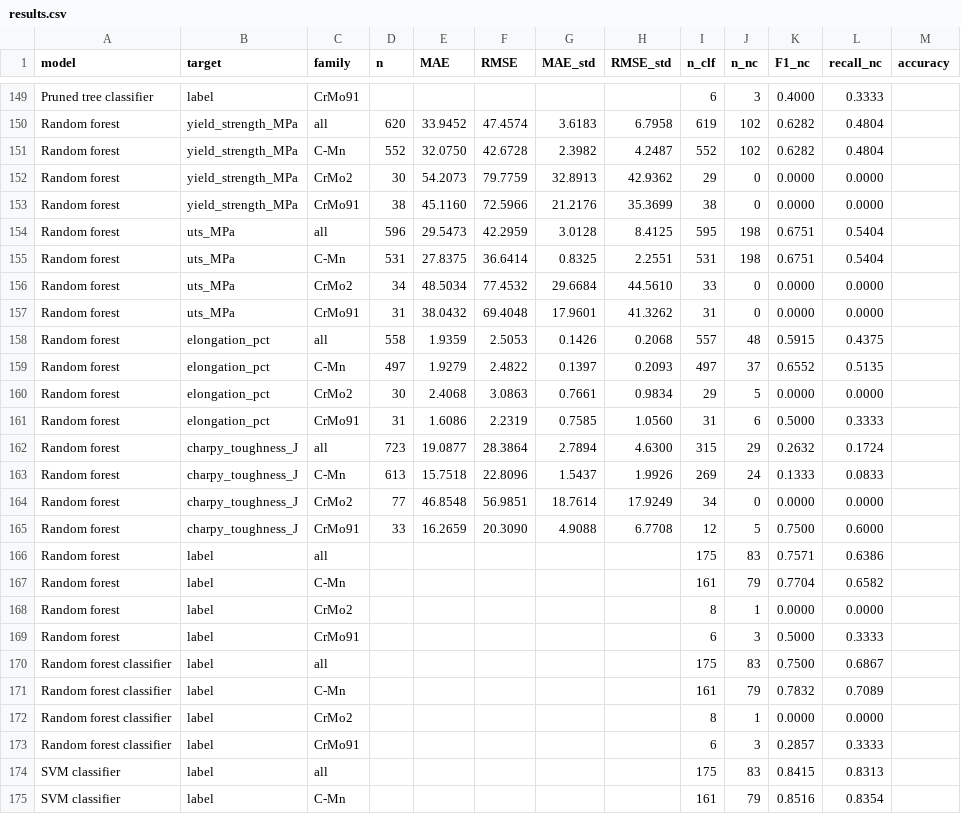
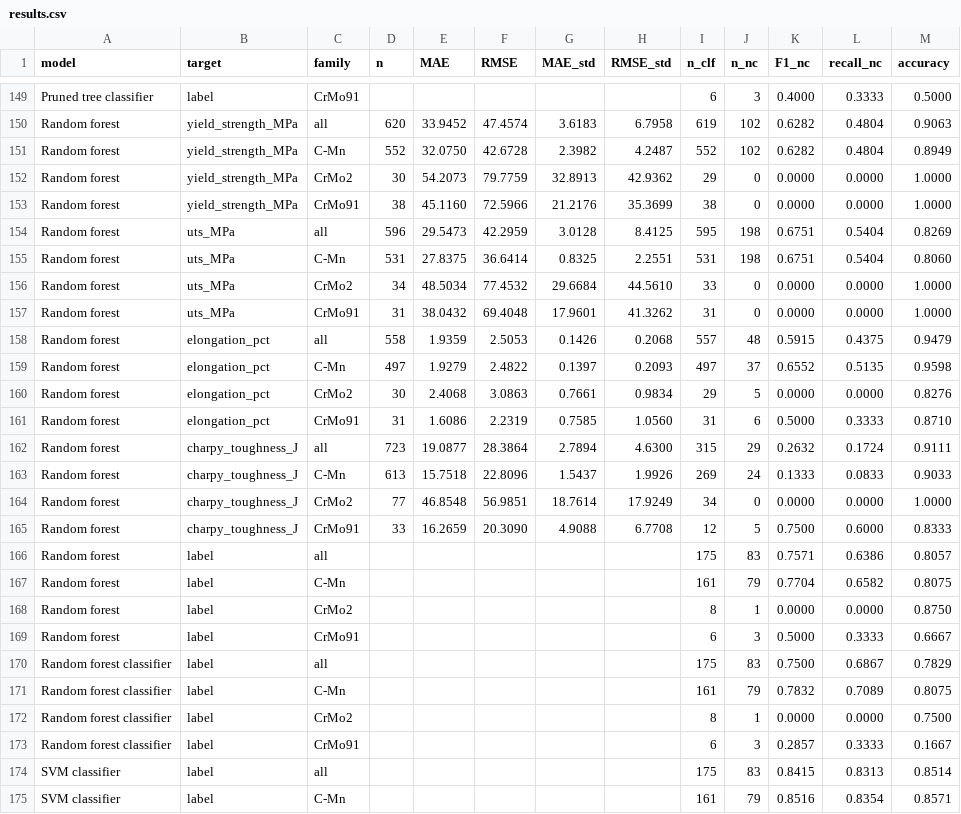
Before and after one commit to K3YB04RD-w4rri0r/ml-soldering-prediction, a CSV file: modeling/results.csv, drawn as a sheet; only a part is shown, gaps mark what is left out; the diff covers the shown part only; the diff names each change by its address in the sheet, - before the commit and + after, or states it on an @@ line.

Commit message:
Show the accuracy in the 1B and 1D notebooks
The classification tables of the 1B and 1D notebooks now include the
accuracy next to the F1 and the recall. The notebooks are re-executed so
that the accuracy column of results.csv is filled for the tree ensembles
and the direct classifiers; the other metrics are unchanged.

```diff
--- a/modeling/results.csv
+++ b/modeling/results.csv
-M149 (accuracy): (empty)
+M149 (accuracy): 0.5000
-M150 (accuracy): (empty)
+M150 (accuracy): 0.9063
-M151 (accuracy): (empty)
+M151 (accuracy): 0.8949
-M152:M153 (accuracy): (empty)
+M152:M153 (accuracy): 1.0000
-M154 (accuracy): (empty)
+M154 (accuracy): 0.8269
-M155 (accuracy): (empty)
+M155 (accuracy): 0.8060
-M156:M157 (accuracy): (empty)
+M156:M157 (accuracy): 1.0000
-M158 (accuracy): (empty)
+M158 (accuracy): 0.9479
-M159 (accuracy): (empty)
+M159 (accuracy): 0.9598
-M160 (accuracy): (empty)
+M160 (accuracy): 0.8276
-M161 (accuracy): (empty)
+M161 (accuracy): 0.8710
-M162 (accuracy): (empty)
+M162 (accuracy): 0.9111
-M163 (accuracy): (empty)
+M163 (accuracy): 0.9033
-M164 (accuracy): (empty)
+M164 (accuracy): 1.0000
-M165 (accuracy): (empty)
+M165 (accuracy): 0.8333
-M166 (accuracy): (empty)
+M166 (accuracy): 0.8057
-M167 (accuracy): (empty)
+M167 (accuracy): 0.8075
-M168 (accuracy): (empty)
+M168 (accuracy): 0.8750
-M169 (accuracy): (empty)
+M169 (accuracy): 0.6667
-M170 (accuracy): (empty)
+M170 (accuracy): 0.7829
-M171 (accuracy): (empty)
+M171 (accuracy): 0.8075
-M172 (accuracy): (empty)
+M172 (accuracy): 0.7500
-M173 (accuracy): (empty)
+M173 (accuracy): 0.1667
-M174 (accuracy): (empty)
+M174 (accuracy): 0.8514
-M175 (accuracy): (empty)
+M175 (accuracy): 0.8571
```
Also changed, not shown: 73 edited cells elsewhere in this file, 11 other files.
